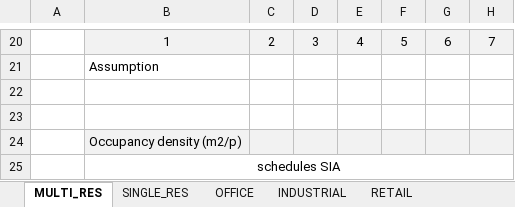
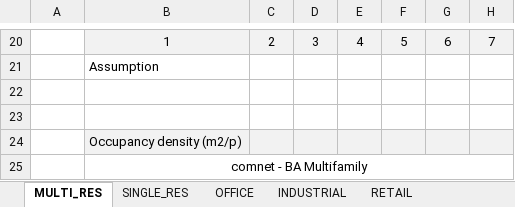
Before and after one commit to architecture-building-systems/CityEnergyAnalyst, an Excel workbook: cea/databases/archetypes/occupancy_schedules_ASHRAE_source.xlsx, sheet MULTI_RES, drawn as a sheet; only a part is shown, gaps mark what is left out; values as stored, in another font and other column widths than the file's, no borders; charts and pictures not drawn; the diff names each change by its address in the sheet, - before the commit and + after, or states it on an @@ line.

Commit message:
updating occupant densities with COMNET DB
Updating occupant densities of schedules with ASHRAE 90.1 data
[http://www.comnet.org/appendix-b-modeling-data]

```diff
--- a/cea/databases/archetypes/occupancy_schedules_ASHRAE_source.xlsx (sheet MULTI_RES)
+++ b/cea/databases/archetypes/occupancy_schedules_ASHRAE_source.xlsx (sheet MULTI_RES)
-B25: schedules SIA
+B25: comnet - BA Multifamily
```
Also changed, not shown: sheet SCHOOL, sheet HOSPITAL, sheet FOODSTORE, sheet HOTEL, sheet GYM, sheet RETAIL, 6 more sheets, cea/databases/archetypes/occupancy_schedules_ASHRAE.xlsx.
